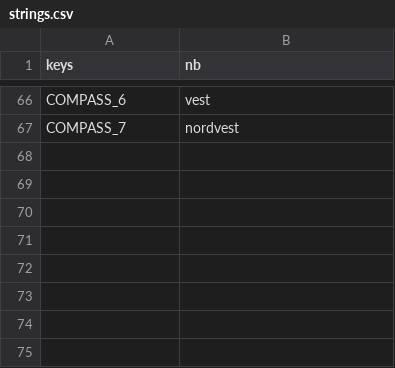
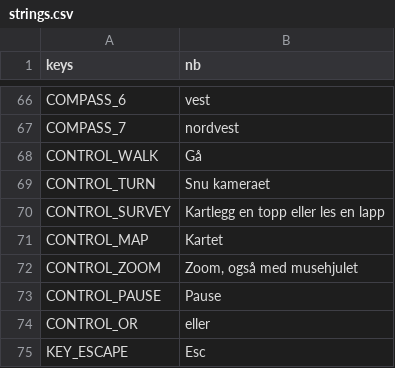
Before and after one commit to stommeras/varde, a CSV file: locale/strings.csv, drawn as a sheet; only a part is shown, gaps mark what is left out; the diff names each change by its address in the sheet, - before the commit and + after, or states it on an @@ line.

```diff
--- a/locale/strings.csv
+++ b/locale/strings.csv
+row 68: CONTROL_WALK | Gå
+row 69: CONTROL_TURN | Snu kameraet
+row 70: CONTROL_SURVEY | Kartlegg en topp eller les en lapp
+row 71: CONTROL_MAP | Kartet
+row 72: CONTROL_ZOOM | Zoom, også med musehjulet
+row 73: CONTROL_PAUSE | Pause
+row 74: CONTROL_OR | eller
+row 75: KEY_ESCAPE | Esc
```
Also changed, not shown: 7 other files.
